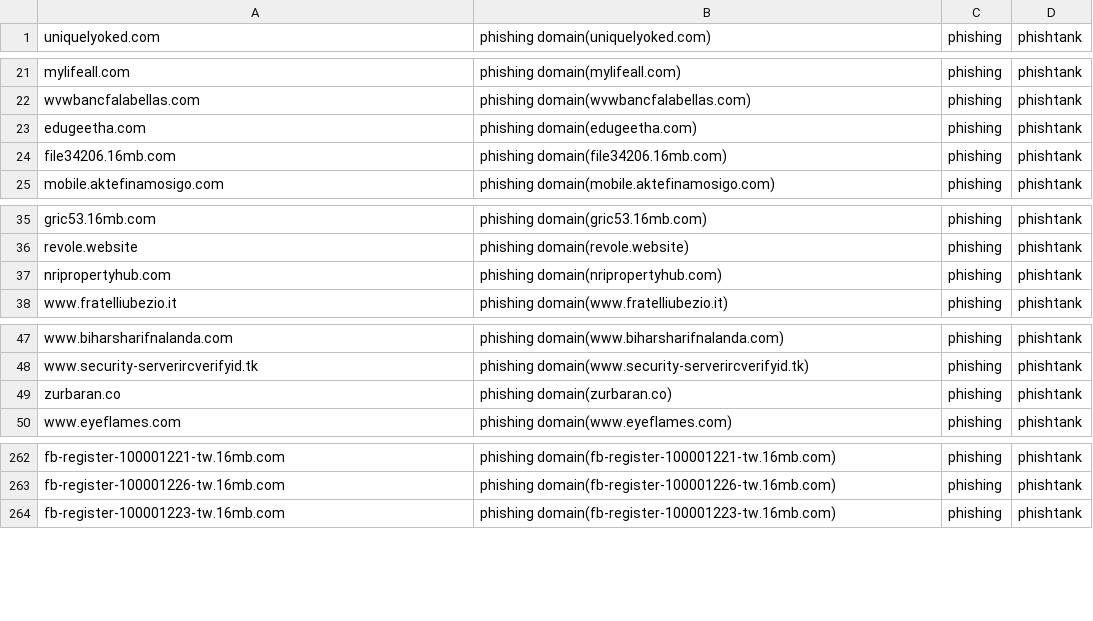
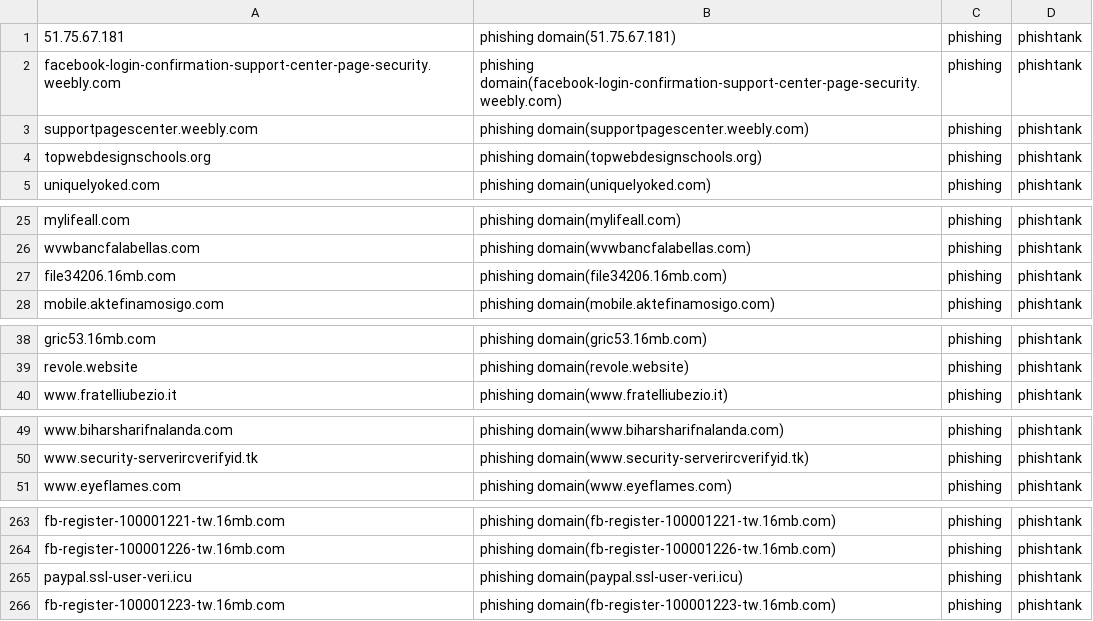
Before and after one commit to sinjukukawataro/20180511, a CSV file: phishing-domains.csv, drawn as a sheet; only a part is shown, gaps mark what is left out; removed rows and columns are numbered as before the commit, all else as after; the diff covers the shown part only; the diff names each change by its address in the sheet, - before the commit and + after, or states it on an @@ line.

Commit message:
update_20190802_050320

```diff
--- a/phishing-domains.csv
+++ b/phishing-domains.csv
+row 1: 51.75.67.181 | phishing domain(51.75.67.181) | phishing | phishtank
+row 2: facebook-login-confirmation-support-center-page-security.weebly.com | phishing domain(facebook-login-confirmation-support-center-page-security.weebly.com) | phishing | phishtank
+row 3: supportpagescenter.weebly.com | phishing domain(supportpagescenter.weebly.com) | phishing | phishtank
+row 4: topwebdesignschools.org | phishing domain(topwebdesignschools.org) | phishing | phishtank
-row 23: edugeetha.com | phishing domain(edugeetha.com) | phishing | phishtank
-row 37: nripropertyhub.com | phishing domain(nripropertyhub.com) | phishing | phishtank
-row 49: zurbaran.co | phishing domain(zurbaran.co) | phishing | phishtank
+row 265: paypal.ssl-user-veri.icu | phishing domain(paypal.ssl-user-veri.icu) | phishing | phishtank
```
Also changed, not shown: 6 removed rows and 2 moved rows elsewhere in this file.
